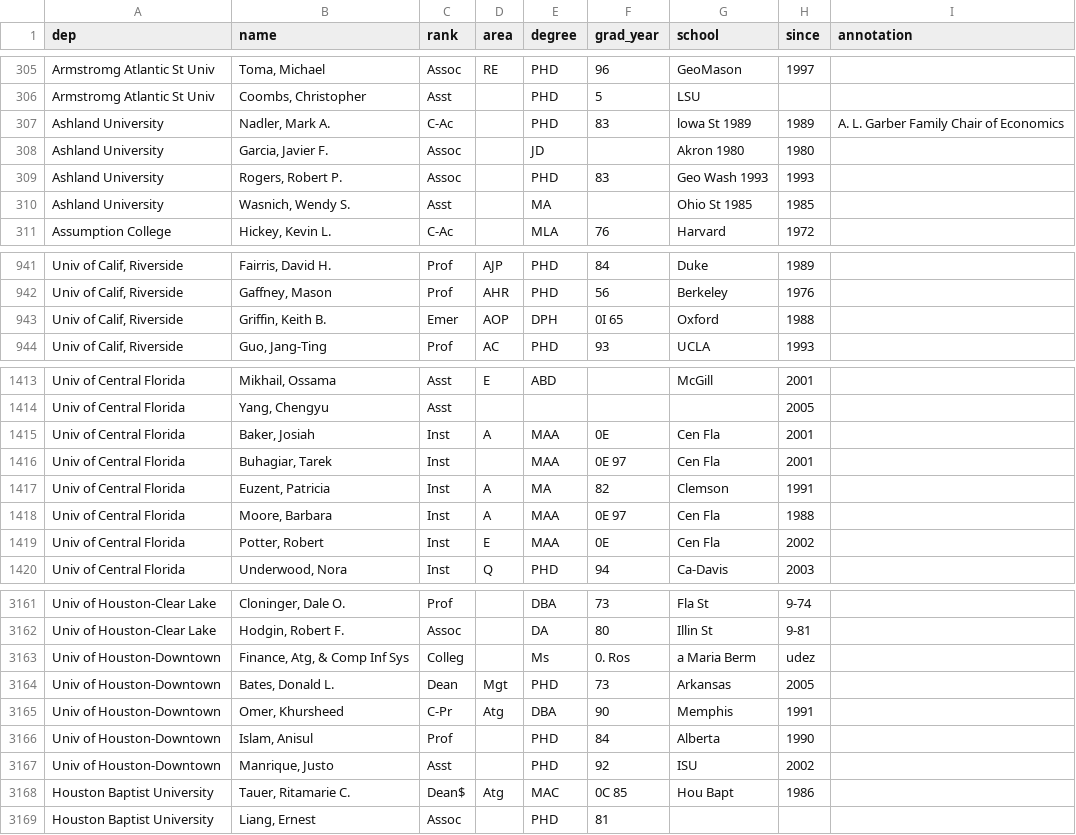
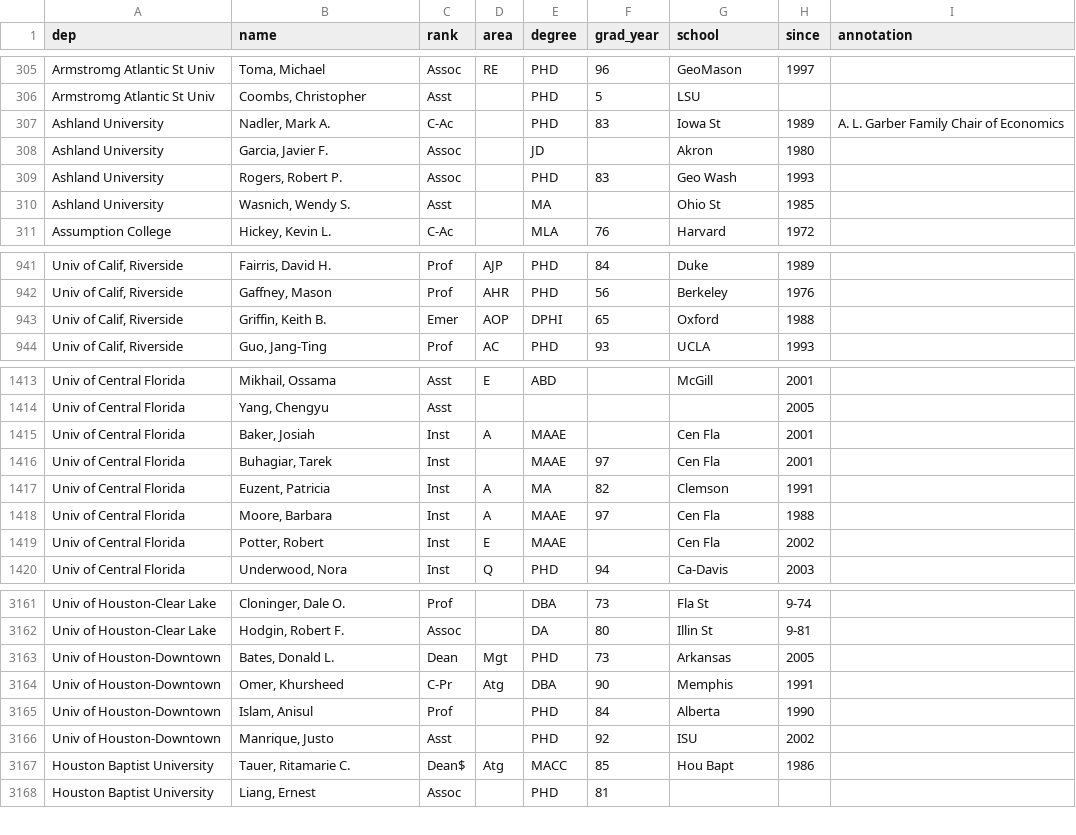
Before and after one commit to Michael-E-Rose/HasselbackFacultyRoster, a CSV file: source_files/U2006-2007.csv, drawn as a sheet; only a part is shown, gaps mark what is left out; removed rows and columns are numbered as before the commit, all else as after; the diff covers the shown part only; the diff names each change by its address in the sheet, - before the commit and + after, or states it on an @@ line.

Commit message:
U2006-2007: Fix some entries

```diff
--- a/source_files/U2006-2007.csv
+++ b/source_files/U2006-2007.csv
-G307 (school): lowa St 1989
+G307 (school): Iowa St
-G308 (school): Akron 1980
+G308 (school): Akron
-G309 (school): Geo Wash 1993
+G309 (school): Geo Wash
-G310 (school): Ohio St 1985
+G310 (school): Ohio St
-E943 (degree): DPH
+E943 (degree): DPHI
-F943 (grad_year): 0I 65
+F943 (grad_year): 65
-E1415:E1416 (degree): MAA
+E1415:E1416 (degree): MAAE
-F1415 (grad_year): 0E
+F1415 (grad_year): (empty)
-F1416 (grad_year): 0E 97
+F1416 (grad_year): 97
-E1418:E1419 (degree): MAA
+E1418:E1419 (degree): MAAE
-F1418 (grad_year): 0E 97
+F1418 (grad_year): 97
-F1419 (grad_year): 0E
+F1419 (grad_year): (empty)
-row 3163: Univ of Houston-Downtown | Finance, Atg, & Comp Inf Sys | Colleg |  | Ms | 0. Ros | a Maria Berm | udez
-E3167 (degree): MAC
+E3167 (degree): MACC
-F3167 (grad_year): 0C 85
+F3167 (grad_year): 85
```
Also changed, not shown: 43 edited cells elsewhere in this file, mapping_files/institutions.csv, mapping_files/unmapped.csv.
